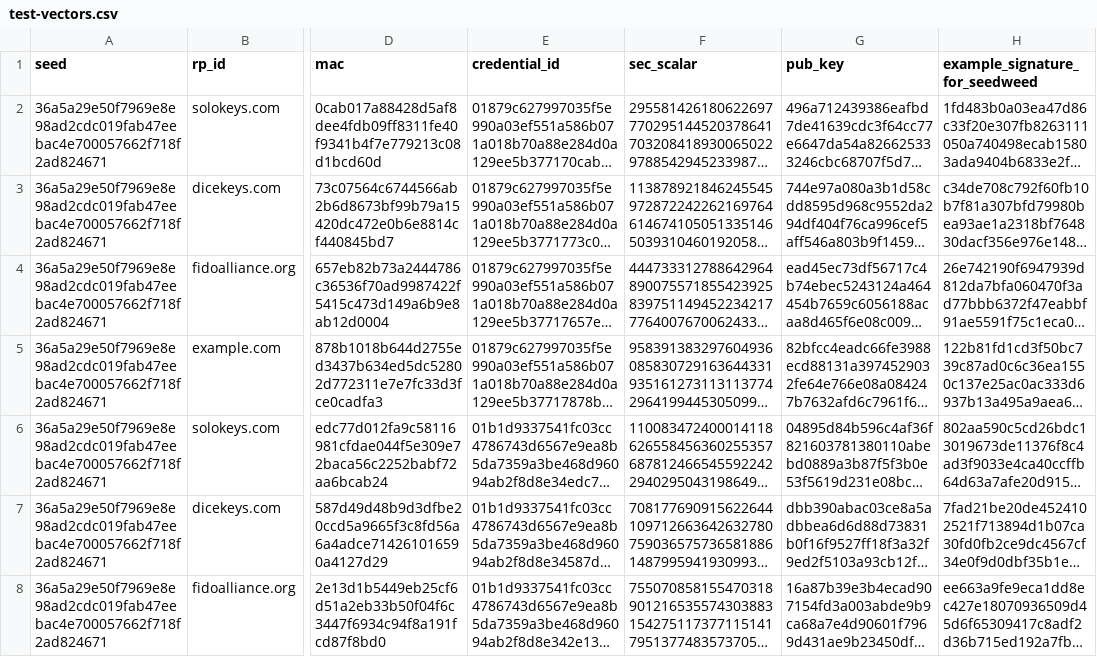
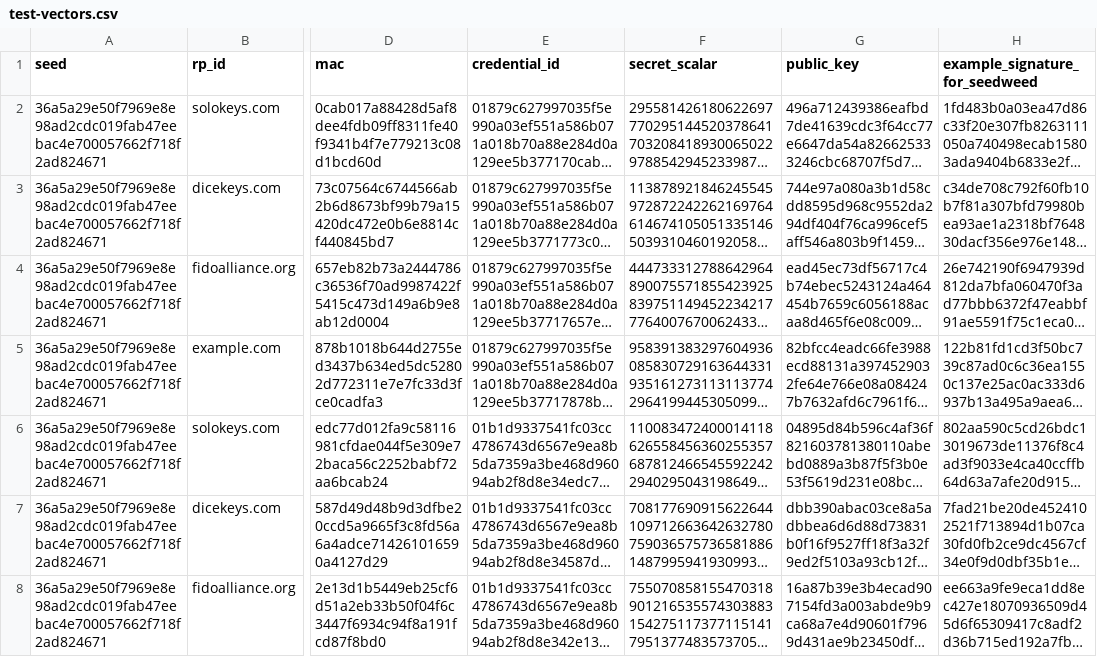
Before and after one commit to solokeys/seedweed, a CSV file: seedweed/test-vectors.csv, drawn as a sheet; only a part is shown, gaps mark what is left out; long unchanged cells end in …; the diff names each change by its address in the sheet, - before the commit and + after, or states it on an @@ line.

```diff
--- a/seedweed/test-vectors.csv
+++ b/seedweed/test-vectors.csv
-F1: sec_scalar
+F1: secret_scalar
-G1: pub_key
+G1: public_key
```
Also changed, not shown: 5 other files.
